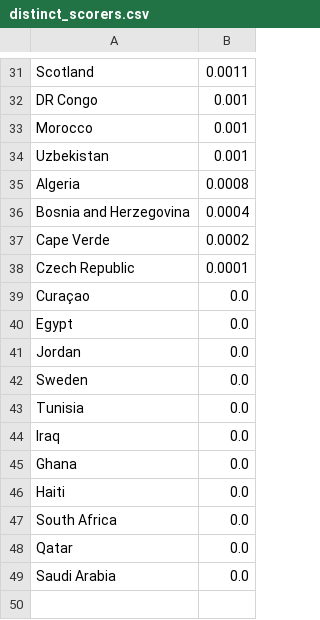
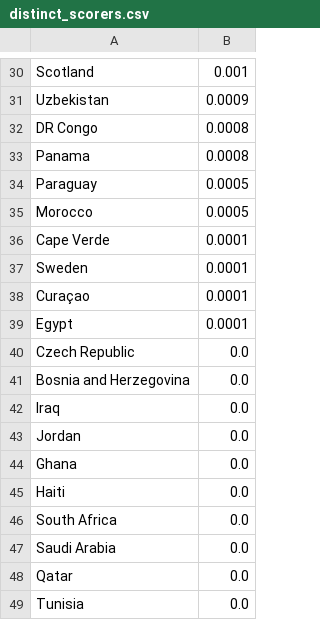
Before and after one commit to Mowy2001/wc26, a CSV file: outputs/distinct_scorers.csv, drawn as a sheet; only a part is shown, gaps mark what is left out; removed rows and columns are numbered as before the commit, all else as after; the diff covers the shown part only; the diff names each change by its address in the sheet, - before the commit and + after, or states it on an @@ line.

```diff
--- a/outputs/distinct_scorers.csv
+++ b/outputs/distinct_scorers.csv
-B30: 0.0011
+B30: 0.001
+row 31: Uzbekistan | 0.0009
-B32: 0.001
+B32: 0.0008
+row 33: Panama | 0.0008
+row 34: Paraguay | 0.0005
-B35: 0.001
+B35: 0.0005
-row 34: Uzbekistan | 0.001
-row 35: Algeria | 0.0008
-row 36: Bosnia and Herzegovina | 0.0004
-B36: 0.0002
+B36: 0.0001
-A37: Czech Republic
+A37: Sweden
-B38:B39: 0.0
+B38:B39: 0.0001
+row 40: Czech Republic | 0.0
+row 41: Bosnia and Herzegovina | 0.0
@@ row 44 moved to row 42: Iraq @@
-row 42: Sweden | 0.0
@@ row 49 moved to row 47: Saudi Arabia @@
@@ row 43 moved to row 49: Tunisia @@
```
Also changed, not shown: 10 added rows, 11 removed rows and 17 edited cells elsewhere in this file, outputs/bracket.csv, outputs/golden_boot.csv, 10 other files.
